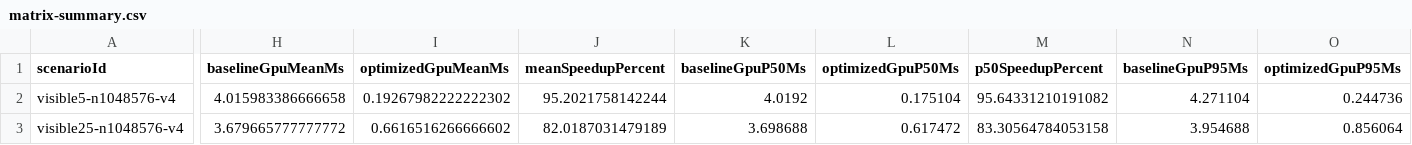
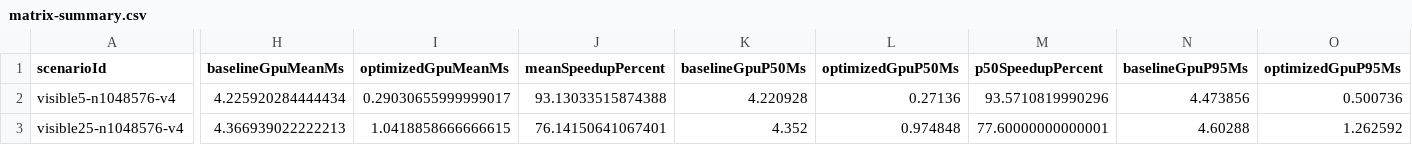
Before and after one commit to Yanagisawa2002/summit-gpu-systems, a CSV file: Evidence/GpuDrivenInstances/NVIDIA_RTX4090_2026-08-29/matrix-summary.csv, drawn as a sheet; only a part is shown, gaps mark what is left out; the diff covers the shown part only; the diff names each change by its address in the sheet, - before the commit and + after, or states it on an @@ line.

Commit message:
docs: retain dispersed visibility benchmark evidence

```diff
--- a/Evidence/GpuDrivenInstances/NVIDIA_RTX4090_2026-08-29/matrix-summary.csv
+++ b/Evidence/GpuDrivenInstances/NVIDIA_RTX4090_2026-08-29/matrix-summary.csv
-H2 (baselineGpuMeanMs): 4.015983386666658
+H2 (baselineGpuMeanMs): 4.225920284444434
-I2 (optimizedGpuMeanMs): 0.19267982222222302
+I2 (optimizedGpuMeanMs): 0.29030655999999017
-J2 (meanSpeedupPercent): 95.2021758142244
+J2 (meanSpeedupPercent): 93.13033515874388
-K2 (baselineGpuP50Ms): 4.0192
+K2 (baselineGpuP50Ms): 4.220928
-L2 (optimizedGpuP50Ms): 0.175104
+L2 (optimizedGpuP50Ms): 0.27136
-M2 (p50SpeedupPercent): 95.64331210191082
+M2 (p50SpeedupPercent): 93.5710819990296
-N2 (baselineGpuP95Ms): 4.271104
+N2 (baselineGpuP95Ms): 4.473856
-O2 (optimizedGpuP95Ms): 0.244736
+O2 (optimizedGpuP95Ms): 0.500736
-H3 (baselineGpuMeanMs): 3.679665777777772
+H3 (baselineGpuMeanMs): 4.366939022222213
-I3 (optimizedGpuMeanMs): 0.6616516266666602
+I3 (optimizedGpuMeanMs): 1.0418858666666615
-J3 (meanSpeedupPercent): 82.0187031479189
+J3 (meanSpeedupPercent): 76.14150641067401
-K3 (baselineGpuP50Ms): 3.698688
+K3 (baselineGpuP50Ms): 4.352
-L3 (optimizedGpuP50Ms): 0.617472
+L3 (optimizedGpuP50Ms): 0.974848
-M3 (p50SpeedupPercent): 83.30564784053158
+M3 (p50SpeedupPercent): 77.60000000000001
-N3 (baselineGpuP95Ms): 3.954688
+N3 (baselineGpuP95Ms): 4.60288
-O3 (optimizedGpuP95Ms): 0.856064
+O3 (optimizedGpuP95Ms): 1.262592
```
Also changed, not shown: 28 edited cells elsewhere in this file, Evidence/GpuDrivenInstances/NVIDIA_RTX4090_2026-08-29/scenario-quality.csv, Evidence/GpuDrivenInstances/NVIDIA_RTX4090_2026-08-29/validation.csv, 7 other files.
